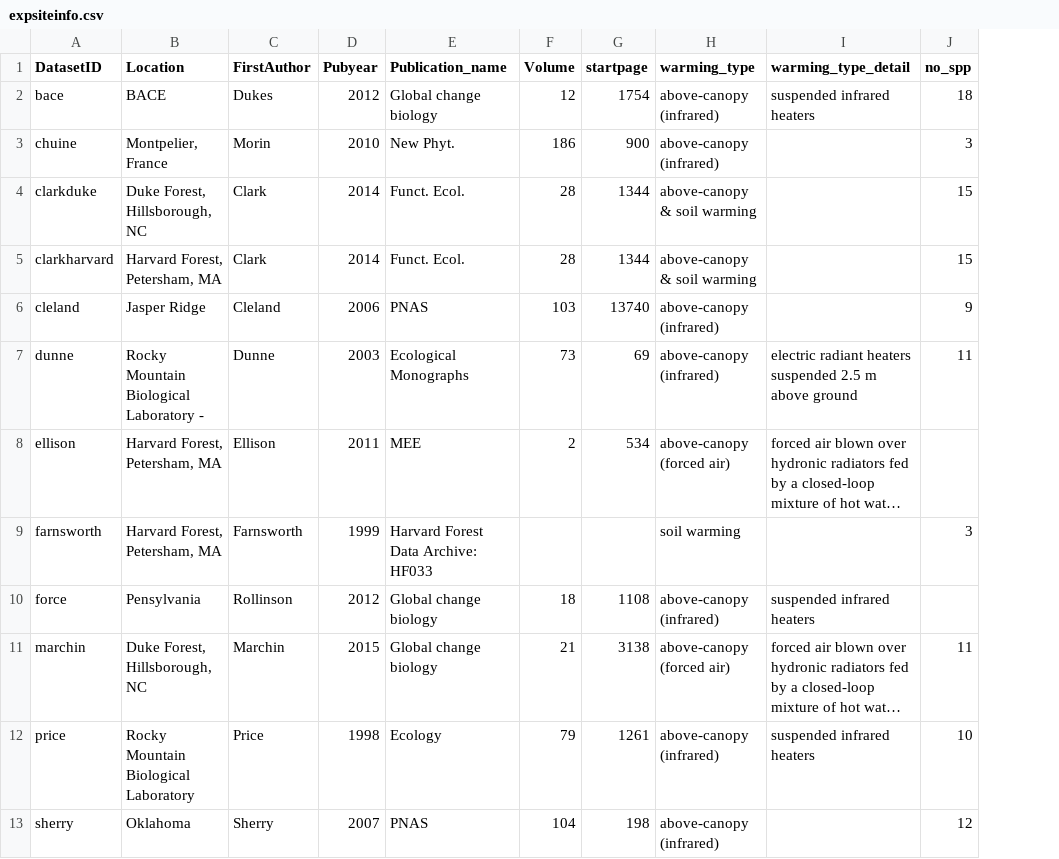
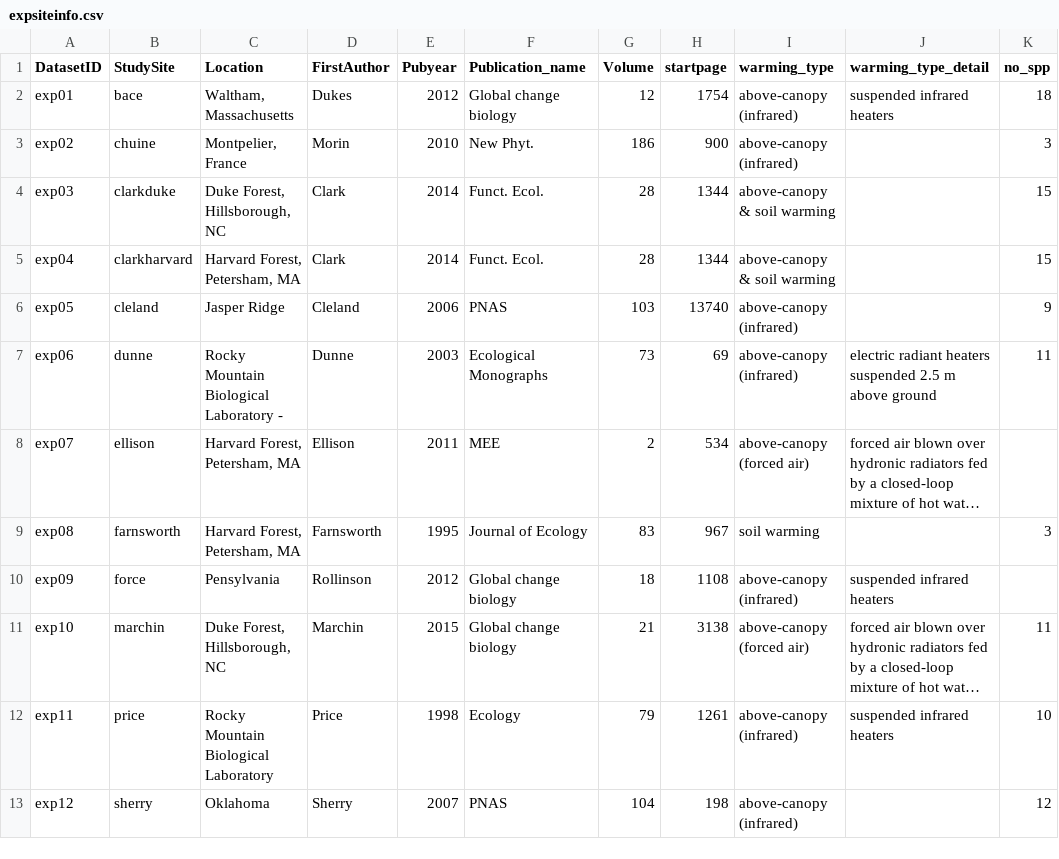
Before and after one commit to AileneKane/radcliffe, a CSV file: Analyses/expsiteinfo.csv, drawn as a sheet; only a part is shown; long unchanged cells end in …; addresses are those after the commit; the diff names each change by its address in the sheet, - before the commit and + after, or states it on an @@ line.

```diff
--- a/Analyses/expsiteinfo.csv
+++ b/Analyses/expsiteinfo.csv
+column A (DatasetID), rows 2-13: exp01 | exp02 | exp03 | exp04 | exp05 | exp06 | exp07 | exp08 | exp09 | exp10 | exp11 | exp12
-B1: DatasetID
+B1: StudySite
-C2 (Location): BACE
+C2 (Location): Waltham, Massachusetts
-E9 (Pubyear): 1999
+E9 (Pubyear): 1995
-F9 (Publication_name): Harvard Forest Data Archive: HF033
+F9 (Publication_name): Journal of Ecology
-G9 (Volume): (empty)
+G9 (Volume): 83
-H9 (startpage): (empty)
+H9 (startpage): 967
```
Also changed, not shown: Analyses/treats_detail.csv, 22 other files.
